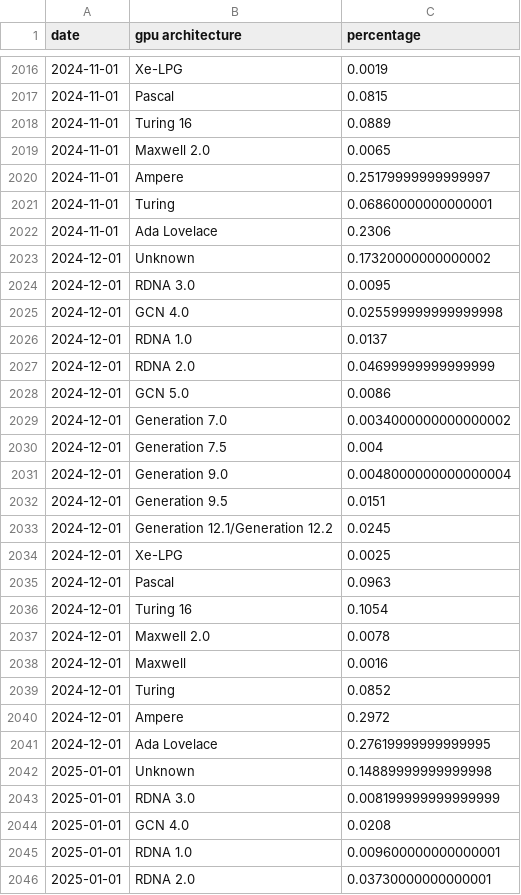
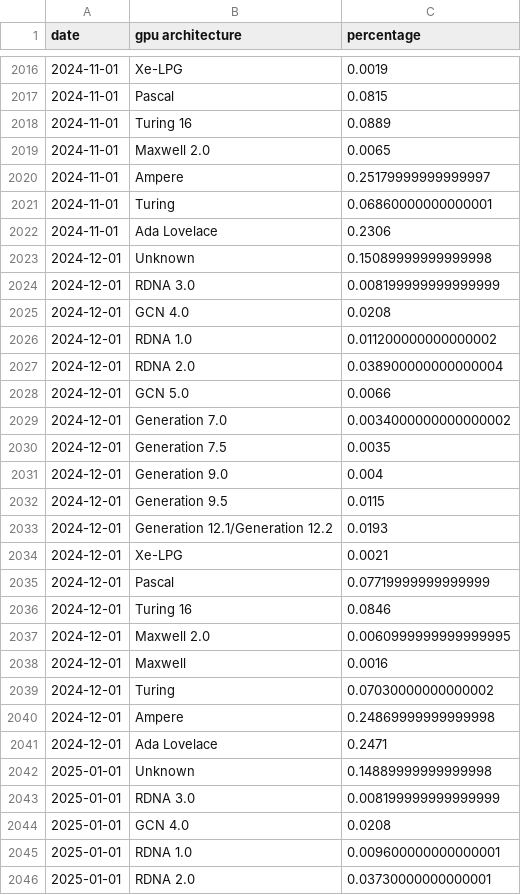
Before and after one commit to Devaniti/SteamHWSurveyGPUArchStats, a CSV file: arch_stats.csv, drawn as a sheet; only a part is shown, gaps mark what is left out.

Commit message:
Updated stats to latest steamHWsurvey data

```diff
--- a/arch_stats.csv
+++ b/arch_stats.csv
@@ -2022,21 +2022,21 @@ date,gpu architecture,percentage
 2024-11-01,Ada Lovelace,0.2306
-2024-12-01,Unknown,0.17320000000000002
-2024-12-01,RDNA 3.0,0.0095
-2024-12-01,GCN 4.0,0.025599999999999998
-2024-12-01,RDNA 1.0,0.0137
-2024-12-01,RDNA 2.0,0.04699999999999999
-2024-12-01,GCN 5.0,0.0086
+2024-12-01,Unknown,0.15089999999999998
+2024-12-01,RDNA 3.0,0.008199999999999999
+2024-12-01,GCN 4.0,0.0208
+2024-12-01,RDNA 1.0,0.011200000000000002
+2024-12-01,RDNA 2.0,0.038900000000000004
+2024-12-01,GCN 5.0,0.0066
 2024-12-01,Generation 7.0,0.0034000000000000002
-2024-12-01,Generation 7.5,0.004
-2024-12-01,Generation 9.0,0.0048000000000000004
-2024-12-01,Generation 9.5,0.0151
-2024-12-01,Generation 12.1/Generation 12.2,0.0245
-2024-12-01,Xe-LPG,0.0025
-2024-12-01,Pascal,0.0963
-2024-12-01,Turing 16,0.1054
-2024-12-01,Maxwell 2.0,0.0078
+2024-12-01,Generation 7.5,0.0035
+2024-12-01,Generation 9.0,0.004
+2024-12-01,Generation 9.5,0.0115
+2024-12-01,Generation 12.1/Generation 12.2,0.0193
+2024-12-01,Xe-LPG,0.0021
+2024-12-01,Pascal,0.07719999999999999
+2024-12-01,Turing 16,0.0846
+2024-12-01,Maxwell 2.0,0.0060999999999999995
 2024-12-01,Maxwell,0.0016
-2024-12-01,Turing,0.0852
-2024-12-01,Ampere,0.2972
-2024-12-01,Ada Lovelace,0.27619999999999995
+2024-12-01,Turing,0.07030000000000002
+2024-12-01,Ampere,0.24869999999999998
+2024-12-01,Ada Lovelace,0.2471
 2025-01-01,Unknown,0.14889999999999998
```
Also changed, not shown: arch_stats_dx12.csv.
